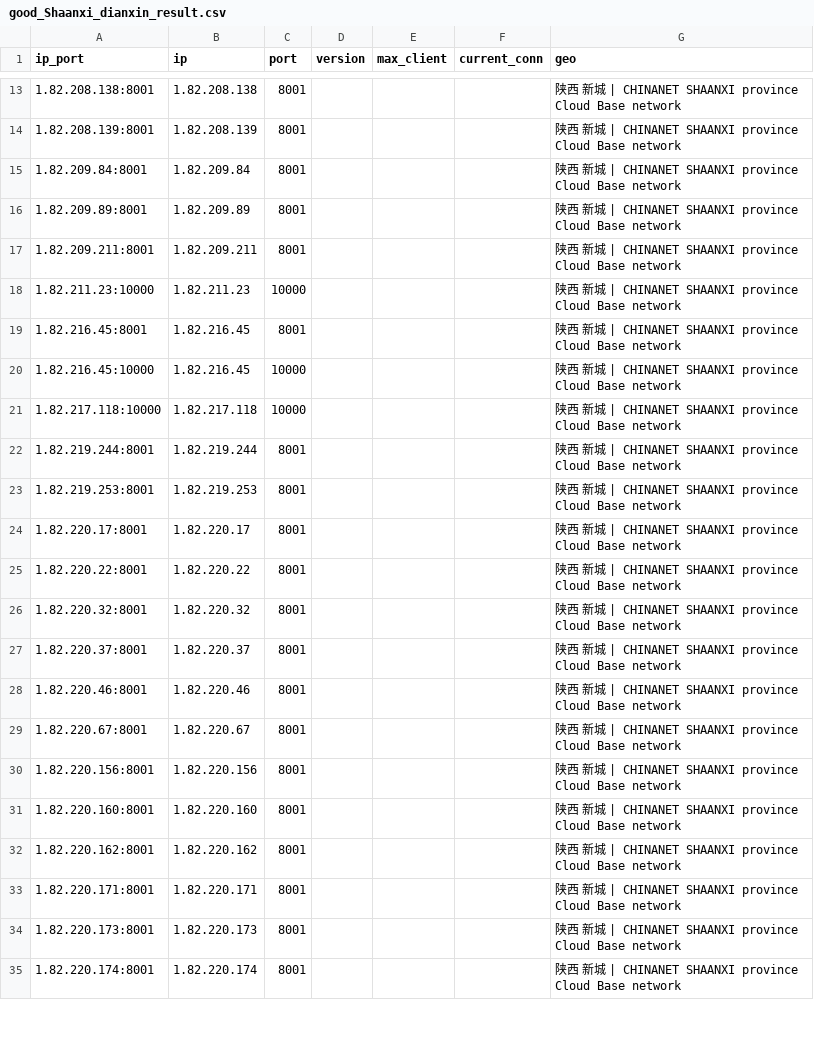
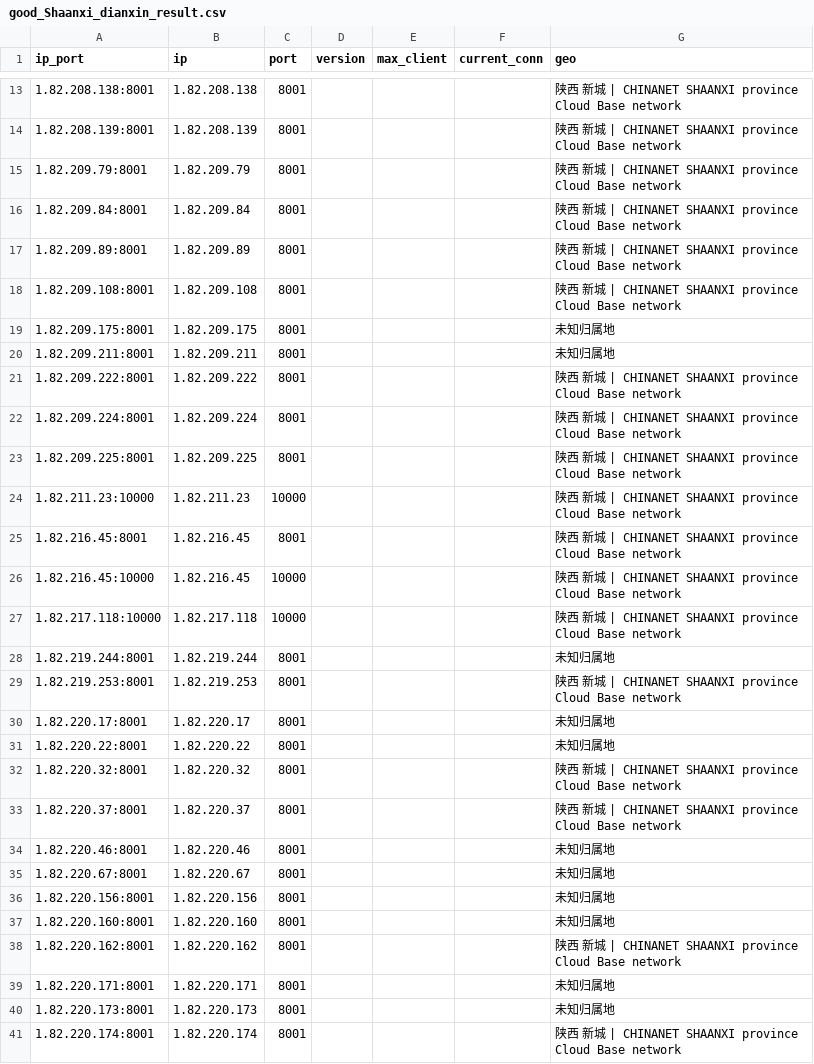
Before and after one commit to ykyfy1/sxdx, a CSV file: ip/good_Shaanxi_dianxin_result.csv, drawn as a sheet; only a part is shown, gaps mark what is left out; the diff covers the shown part only.

```diff
--- a/ip/good_Shaanxi_dianxin_result.csv
+++ b/ip/good_Shaanxi_dianxin_result.csv
@@ -14,5 +14,11 @@
 1.82.208.139:8001,1.82.208.139,8001,,,,陕西 新城 | CHINANET SHAANXI province Cloud Base network
+1.82.209.79:8001,1.82.209.79,8001,,,,陕西 新城 | CHINANET SHAANXI province Cloud Base network
 1.82.209.84:8001,1.82.209.84,8001,,,,陕西 新城 | CHINANET SHAANXI province Cloud Base network
 1.82.209.89:8001,1.82.209.89,8001,,,,陕西 新城 | CHINANET SHAANXI province Cloud Base network
-1.82.209.211:8001,1.82.209.211,8001,,,,陕西 新城 | CHINANET SHAANXI province Cloud Base network
+1.82.209.108:8001,1.82.209.108,8001,,,,陕西 新城 | CHINANET SHAANXI province Cloud Base network
+1.82.209.175:8001,1.82.209.175,8001,,,,未知归属地
+1.82.209.211:8001,1.82.209.211,8001,,,,未知归属地
+1.82.209.222:8001,1.82.209.222,8001,,,,陕西 新城 | CHINANET SHAANXI province Cloud Base network
+1.82.209.224:8001,1.82.209.224,8001,,,,陕西 新城 | CHINANET SHAANXI province Cloud Base network
+1.82.209.225:8001,1.82.209.225,8001,,,,陕西 新城 | CHINANET SHAANXI province Cloud Base network
 1.82.211.23:10000,1.82.211.23,10000,,,,陕西 新城 | CHINANET SHAANXI province Cloud Base network
@@ -21,15 +27,15 @@
 1.82.217.118:10000,1.82.217.118,10000,,,,陕西 新城 | CHINANET SHAANXI province Cloud Base network
-1.82.219.244:8001,1.82.219.244,8001,,,,陕西 新城 | CHINANET SHAANXI province Cloud Base network
+1.82.219.244:8001,1.82.219.244,8001,,,,未知归属地
 1.82.219.253:8001,1.82.219.253,8001,,,,陕西 新城 | CHINANET SHAANXI province Cloud Base network
-1.82.220.17:8001,1.82.220.17,8001,,,,陕西 新城 | CHINANET SHAANXI province Cloud Base network
-1.82.220.22:8001,1.82.220.22,8001,,,,陕西 新城 | CHINANET SHAANXI province Cloud Base network
+1.82.220.17:8001,1.82.220.17,8001,,,,未知归属地
+1.82.220.22:8001,1.82.220.22,8001,,,,未知归属地
 1.82.220.32:8001,1.82.220.32,8001,,,,陕西 新城 | CHINANET SHAANXI province Cloud Base network
 1.82.220.37:8001,1.82.220.37,8001,,,,陕西 新城 | CHINANET SHAANXI province Cloud Base network
-1.82.220.46:8001,1.82.220.46,8001,,,,陕西 新城 | CHINANET SHAANXI province Cloud Base network
-1.82.220.67:8001,1.82.220.67,8001,,,,陕西 新城 | CHINANET SHAANXI province Cloud Base network
-1.82.220.156:8001,1.82.220.156,8001,,,,陕西 新城 | CHINANET SHAANXI province Cloud Base network
-1.82.220.160:8001,1.82.220.160,8001,,,,陕西 新城 | CHINANET SHAANXI province Cloud Base network
+1.82.220.46:8001,1.82.220.46,8001,,,,未知归属地
+1.82.220.67:8001,1.82.220.67,8001,,,,未知归属地
+1.82.220.156:8001,1.82.220.156,8001,,,,未知归属地
+1.82.220.160:8001,1.82.220.160,8001,,,,未知归属地
 1.82.220.162:8001,1.82.220.162,8001,,,,陕西 新城 | CHINANET SHAANXI province Cloud Base network
-1.82.220.171:8001,1.82.220.171,8001,,,,陕西 新城 | CHINANET SHAANXI province Cloud Base network
-1.82.220.173:8001,1.82.220.173,8001,,,,陕西 新城 | CHINANET SHAANXI province Cloud Base network
+1.82.220.171:8001,1.82.220.171,8001,,,,未知归属地
+1.82.220.173:8001,1.82.220.173,8001,,,,未知归属地
 1.82.220.174:8001,1.82.220.174,8001,,,,陕西 新城 | CHINANET SHAANXI province Cloud Base network
```
Also changed, not shown: 5 added rows, 7 removed rows and 64 edited cells elsewhere in this file, 5 other files.
